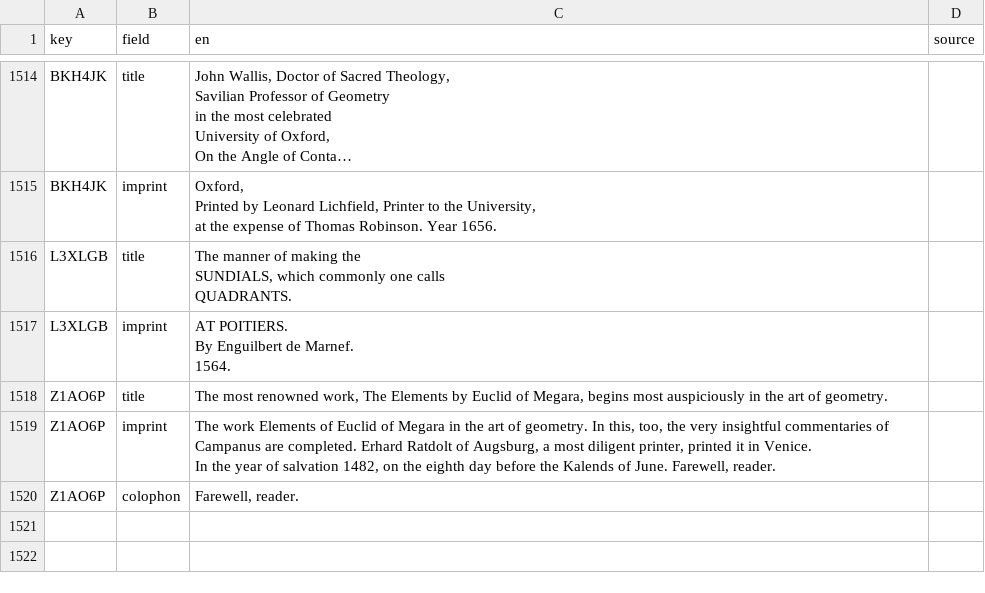
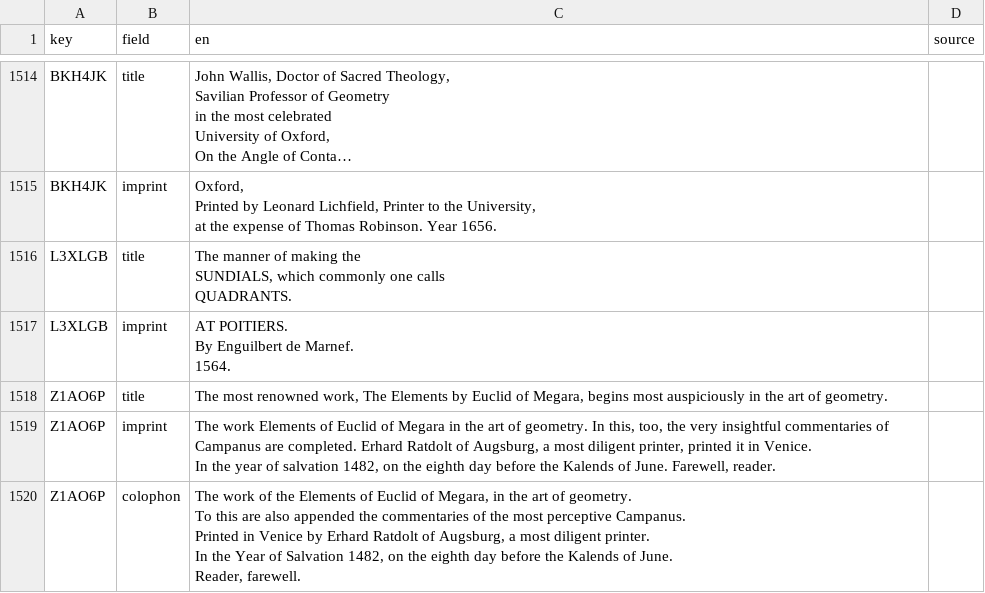
Before and after one commit to Euclides-EM/elements-resource-box, a CSV file: public/docs/translations.csv, drawn as a sheet; only a part is shown, gaps mark what is left out; long unchanged cells end in ….

```diff
--- a/public/docs/translations.csv
+++ b/public/docs/translations.csv
@@ -9858,2 +9858,6 @@ Z1AO6P,imprint,"The work Elements of Euclid of Megara in the art of geometry. In
 In the year of salvation 1482, on the eighth day before the Kalends of June. Farewell, reader.",
-Z1AO6P,colophon,"Farewell, reader.",
+Z1AO6P,colophon,"The work of the Elements of Euclid of Megara, in the art of geometry.
+To this are also appended the commentaries of the most perceptive Campanus.
+Printed in Venice by Erhard Ratdolt of Augsburg, a most diligent printer.
+In the Year of Salvation 1482, on the eighth day before the Kalends of June.
+Reader, farewell.",
```
Also changed, not shown: public/docs/corpuses.csv, public/docs/items_print.csv, 4 other files.
